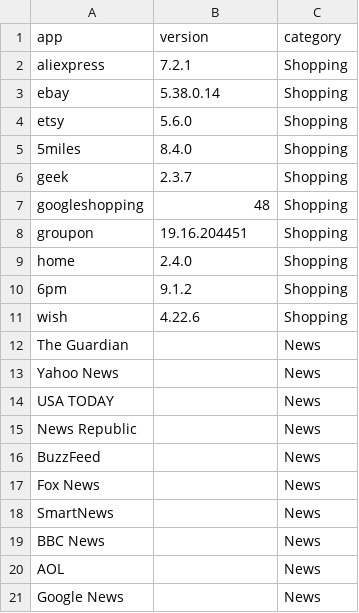
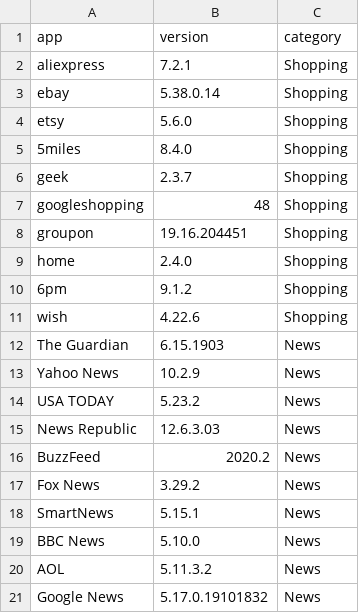
Before and after one commit to felicitia/TestBenchmark-Java-client, a CSV file: subjects/applist.csv, drawn as a sheet.

Commit message:
added all news apks and versions; added template for news app tests

```diff
--- a/subjects/applist.csv
+++ b/subjects/applist.csv
@@ -11,11 +11,11 @@ home,2.4.0,Shopping
 wish,4.22.6,Shopping
-The Guardian,,News
-Yahoo News,,News
-USA TODAY,,News
-News Republic,,News
-BuzzFeed,,News
-Fox News,,News
-SmartNews,,News
-BBC News,,News
-AOL,,News
-Google News,,News
+The Guardian,6.15.1903,News
+Yahoo News,10.2.9,News
+USA TODAY,5.23.2,News
+News Republic,12.6.3.03,News
+BuzzFeed,2020.2,News
+Fox News,3.29.2,News
+SmartNews,5.15.1,News
+BBC News,5.10.0,News
+AOL,5.11.3.2,News
+Google News,5.17.0.19101832,News
```
Also changed, not shown: 19 other files.
